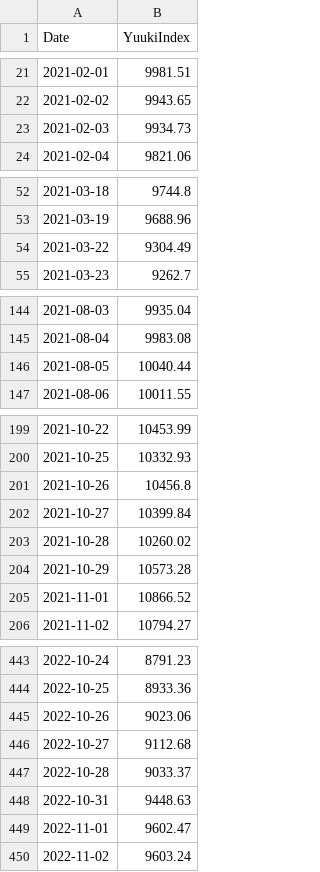
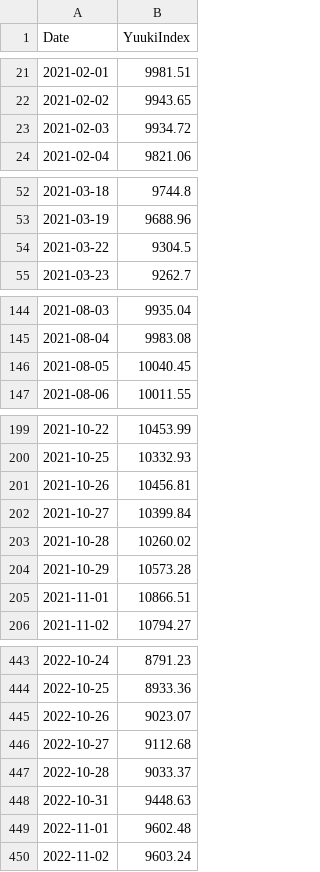
Before and after one commit to yuuki05182/my-index, a CSV file: yuuki_index.csv, drawn as a sheet; only a part is shown, gaps mark what is left out; the diff covers the shown part only.

```diff
--- a/yuuki_index.csv
+++ b/yuuki_index.csv
@@ -22,3 +22,3 @@ Date,YuukiIndex
 2021-02-02,9943.65
-2021-02-03,9934.73
+2021-02-03,9934.72
 2021-02-04,9821.06
@@ -53,3 +53,3 @@ Date,YuukiIndex
 2021-03-19,9688.96
-2021-03-22,9304.49
+2021-03-22,9304.5
 2021-03-23,9262.7
@@ -145,3 +145,3 @@ Date,YuukiIndex
 2021-08-04,9983.08
-2021-08-05,10040.44
+2021-08-05,10040.45
 2021-08-06,10011.55
@@ -200,3 +200,3 @@ Date,YuukiIndex
 2021-10-25,10332.93
-2021-10-26,10456.8
+2021-10-26,10456.81
 2021-10-27,10399.84
@@ -204,3 +204,3 @@ Date,YuukiIndex
 2021-10-29,10573.28
-2021-11-01,10866.52
+2021-11-01,10866.51
 2021-11-02,10794.27
@@ -444,3 +444,3 @@ Date,YuukiIndex
 2022-10-25,8933.36
-2022-10-26,9023.06
+2022-10-26,9023.07
 2022-10-27,9112.68
@@ -448,3 +448,3 @@ Date,YuukiIndex
 2022-10-31,9448.63
-2022-11-01,9602.47
+2022-11-01,9602.48
 2022-11-02,9603.24
```
Also changed, not shown: 29 edited cells elsewhere in this file, yuuki_index_raw_prices.csv, 1 other file.
